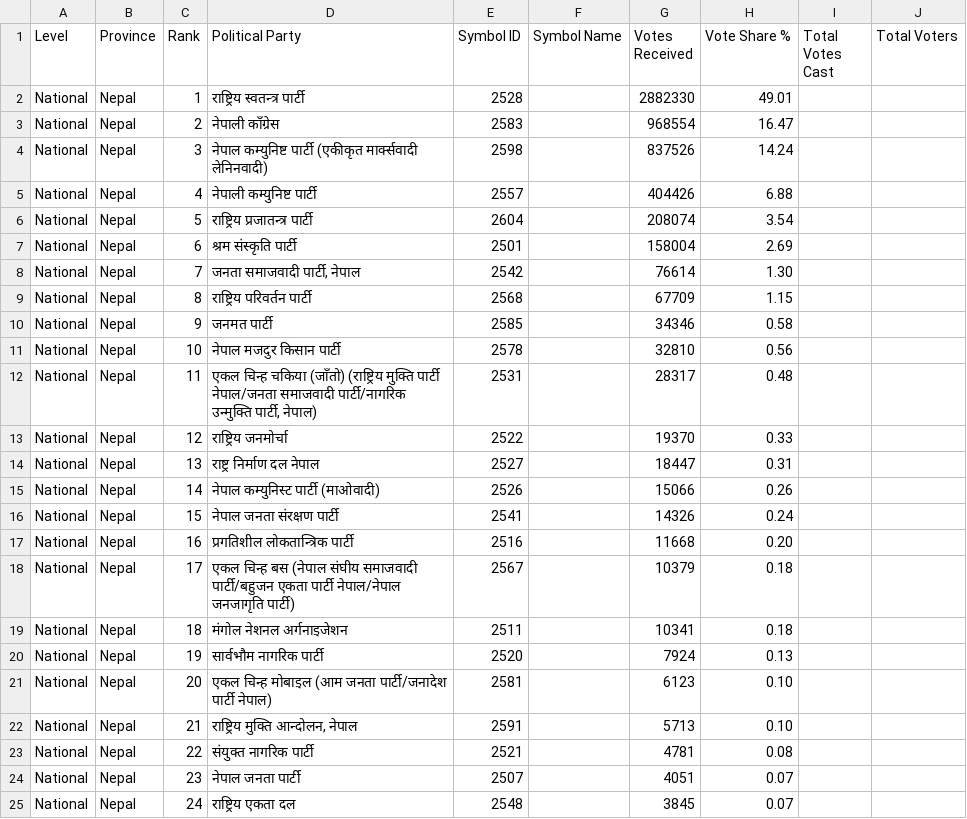
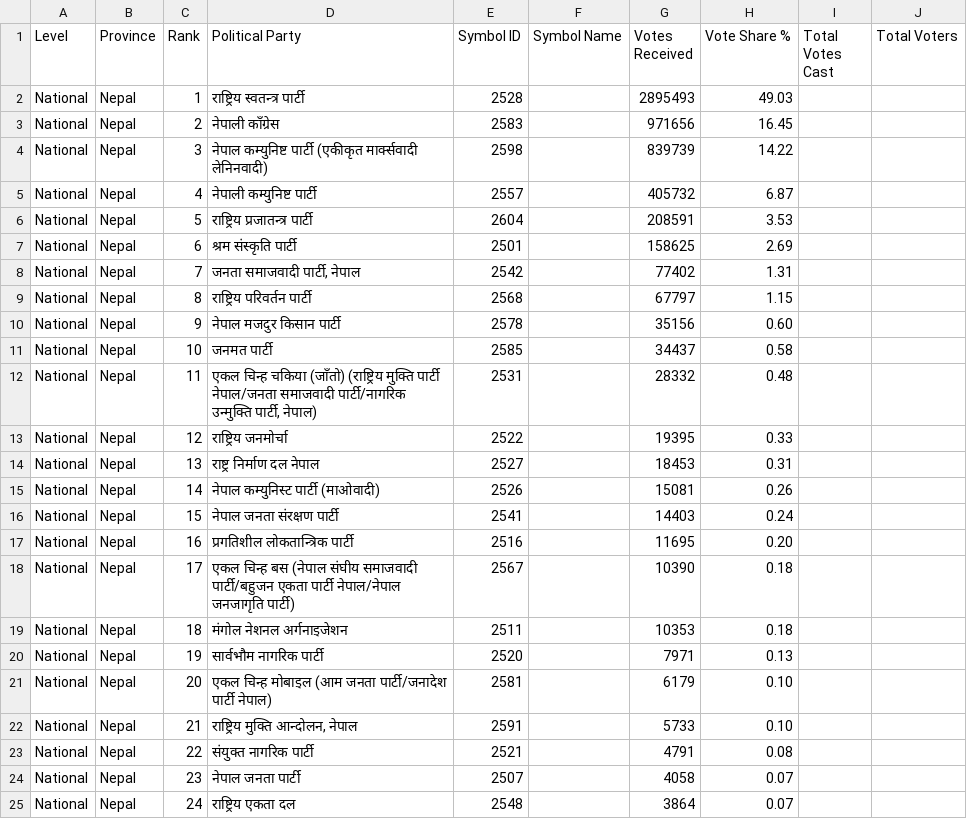
Before and after one commit to vbek/biography, a CSV file: election/nepal_pr_votes.csv, drawn as a sheet; only a part is shown; the diff covers the shown part only.

Commit message:
Update nepal_pr_votes.csv

```diff
--- a/election/nepal_pr_votes.csv
+++ b/election/nepal_pr_votes.csv
@@ -1,25 +1,25 @@
 Level,Province,Rank,Political Party,Symbol ID,Symbol Name,Votes Received,Vote Share %,Total Votes Cast,Total Voters
-National,Nepal,1,राष्ट्रिय स्वतन्त्र पार्टी,2528,,2882330,49.01,,
-National,Nepal,2,नेपाली काँग्रेस,2583,,968554,16.47,,
-National,Nepal,3,नेपाल कम्युनिष्ट पार्टी (एकीकृत मार्क्सवादी लेनिनवादी),2598,,837526,14.24,,
-National,Nepal,4,नेपाली कम्युनिष्ट पार्टी,2557,,404426,6.88,,
-National,Nepal,5,राष्ट्रिय प्रजातन्त्र पार्टी,2604,,208074,3.54,,
-National,Nepal,6,श्रम संस्कृति पार्टी,2501,,158004,2.69,,
-National,Nepal,7,"जनता समाजवादी पार्टी, नेपाल",2542,,76614,1.30,,
-National,Nepal,8,राष्ट्रिय परिवर्तन पार्टी,2568,,67709,1.15,,
-National,Nepal,9,जनमत पार्टी,2585,,34346,0.58,,
-National,Nepal,10,नेपाल मजदुर किसान पार्टी,2578,,32810,0.56,,
-National,Nepal,11,"एकल चिन्ह चकिया (जाँतो) (राष्ट्रिय मुक्ति पार्टी नेपाल/जनता समाजवादी पार्टी/नागरिक उन्मुक्ति पार्टी, नेपाल)",2531,,28317,0.48,,
-National,Nepal,12,राष्ट्रिय जनमोर्चा,2522,,19370,0.33,,
-National,Nepal,13,राष्ट्र निर्माण दल नेपाल,2527,,18447,0.31,,
-National,Nepal,14,नेपाल कम्युनिस्ट पार्टी (माओवादी),2526,,15066,0.26,,
-National,Nepal,15,नेपाल जनता संरक्षण पार्टी,2541,,14326,0.24,,
-National,Nepal,16,प्रगतिशील लोकतान्त्रिक पार्टी,2516,,11668,0.20,,
-National,Nepal,17,एकल चिन्ह  बस (नेपाल संघीय समाजवादी पार्टी/बहुजन एकता पार्टी नेपाल/नेपाल जनजागृति पार्टी),2567,,10379,0.18,,
-National,Nepal,18,मंगोल नेशनल अर्गनाइजेशन,2511,,10341,0.18,,
-National,Nepal,19,सार्वभौम नागरिक पार्टी,2520,,7924,0.13,,
-National,Nepal,20,एकल चिन्ह मोबाइल (आम जनता पार्टी/जनादेश पार्टी नेपाल),2581,,6123,0.10,,
-National,Nepal,21,"राष्ट्रिय मुक्ति आन्दोलन, नेपाल",2591,,5713,0.10,,
-National,Nepal,22,संयुक्त नागरिक पार्टी,2521,,4781,0.08,,
-National,Nepal,23,नेपाल जनता पार्टी,2507,,4051,0.07,,
-National,Nepal,24,राष्ट्रिय एकता दल,2548,,3845,0.07,,
+National,Nepal,1,राष्ट्रिय स्वतन्त्र पार्टी,2528,,2895493,49.03,,
+National,Nepal,2,नेपाली काँग्रेस,2583,,971656,16.45,,
+National,Nepal,3,नेपाल कम्युनिष्ट पार्टी (एकीकृत मार्क्सवादी लेनिनवादी),2598,,839739,14.22,,
+National,Nepal,4,नेपाली कम्युनिष्ट पार्टी,2557,,405732,6.87,,
+National,Nepal,5,राष्ट्रिय प्रजातन्त्र पार्टी,2604,,208591,3.53,,
+National,Nepal,6,श्रम संस्कृति पार्टी,2501,,158625,2.69,,
+National,Nepal,7,"जनता समाजवादी पार्टी, नेपाल",2542,,77402,1.31,,
+National,Nepal,8,राष्ट्रिय परिवर्तन पार्टी,2568,,67797,1.15,,
+National,Nepal,9,नेपाल मजदुर किसान पार्टी,2578,,35156,0.60,,
+National,Nepal,10,जनमत पार्टी,2585,,34437,0.58,,
+National,Nepal,11,"एकल चिन्ह चकिया (जाँतो) (राष्ट्रिय मुक्ति पार्टी नेपाल/जनता समाजवादी पार्टी/नागरिक उन्मुक्ति पार्टी, नेपाल)",2531,,28332,0.48,,
+National,Nepal,12,राष्ट्रिय जनमोर्चा,2522,,19395,0.33,,
+National,Nepal,13,राष्ट्र निर्माण दल नेपाल,2527,,18453,0.31,,
+National,Nepal,14,नेपाल कम्युनिस्ट पार्टी (माओवादी),2526,,15081,0.26,,
+National,Nepal,15,नेपाल जनता संरक्षण पार्टी,2541,,14403,0.24,,
+National,Nepal,16,प्रगतिशील लोकतान्त्रिक पार्टी,2516,,11695,0.20,,
+National,Nepal,17,एकल चिन्ह  बस (नेपाल संघीय समाजवादी पार्टी/बहुजन एकता पार्टी नेपाल/नेपाल जनजागृति पार्टी),2567,,10390,0.18,,
+National,Nepal,18,मंगोल नेशनल अर्गनाइजेशन,2511,,10353,0.18,,
+National,Nepal,19,सार्वभौम नागरिक पार्टी,2520,,7971,0.13,,
+National,Nepal,20,एकल चिन्ह मोबाइल (आम जनता पार्टी/जनादेश पार्टी नेपाल),2581,,6179,0.10,,
+National,Nepal,21,"राष्ट्रिय मुक्ति आन्दोलन, नेपाल",2591,,5733,0.10,,
+National,Nepal,22,संयुक्त नागरिक पार्टी,2521,,4791,0.08,,
+National,Nepal,23,नेपाल जनता पार्टी,2507,,4058,0.07,,
+National,Nepal,24,राष्ट्रिय एकता दल,2548,,3864,0.07,,
```
Also changed, not shown: 35 edited cells elsewhere in this file.
